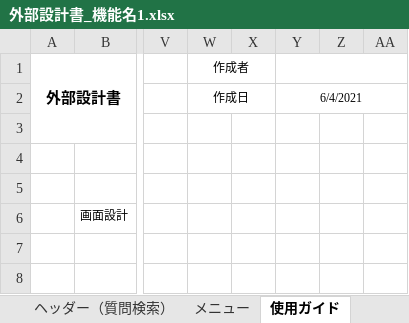
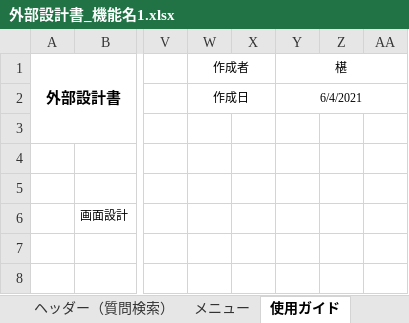
Before and after one commit to DOJO-2021/A-2, an Excel workbook: documents/外部設計書_機能名1.xlsx, sheet 使用ガイド, drawn as a sheet; only a part is shown, gaps mark what is left out; values as stored, in another font and other column widths than the file's, no borders; charts and pictures not drawn; the diff names each change by its address in the sheet, - before the commit and + after, or states it on an @@ line.

```diff
--- a/documents/外部設計書_機能名1.xlsx (sheet 使用ガイド)
+++ b/documents/外部設計書_機能名1.xlsx (sheet 使用ガイド)
-Y1: (empty)
+Y1: 椹
```
Also changed, not shown: sheet 会員登録, sheet マイページ質問, sheet ログインページ, sheet ヘッダー（質問検索）, sheet 未解決質問一覧 回答, sheet カテゴリー別質問一覧, 8 more sheets, other sheet tabs, charts or pictures.
